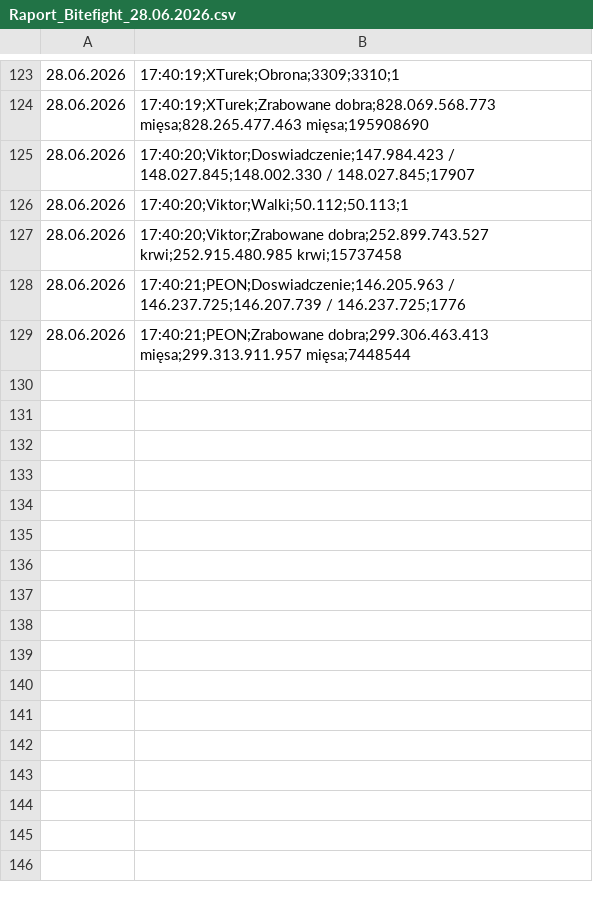
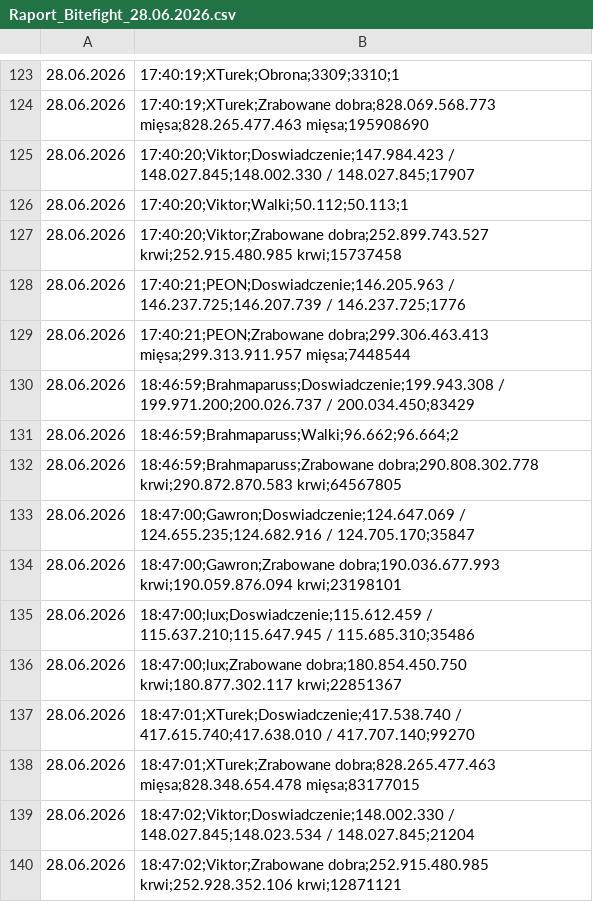
Before and after one commit to statystyki-bf/SledzikBitefight, a CSV file: Raport_Bitefight_28.06.2026.csv, drawn as a sheet; only a part is shown, gaps mark what is left out.

```diff
--- a/Raport_Bitefight_28.06.2026.csv
+++ b/Raport_Bitefight_28.06.2026.csv
@@ -129 +129,12 @@
 28.06.2026, 17:40:21;PEON;Zrabowane dobra;299.306.463.413 mięsa;299.313.911.957 mięsa;7448544
+28.06.2026, 18:46:59;Brahmaparuss;Doswiadczenie;199.943.308 / 199.971.200;200.026.737 / 200.034.450;83429
+28.06.2026, 18:46:59;Brahmaparuss;Walki;96.662;96.664;2
+28.06.2026, 18:46:59;Brahmaparuss;Zrabowane dobra;290.808.302.778 krwi;290.872.870.583 krwi;64567805
+28.06.2026, 18:47:00;Gawron;Doswiadczenie;124.647.069 / 124.655.235;124.682.916 / 124.705.170;35847
+28.06.2026, 18:47:00;Gawron;Zrabowane dobra;190.036.677.993 krwi;190.059.876.094 krwi;23198101
+28.06.2026, 18:47:00;lux;Doswiadczenie;115.612.459 / 115.637.210;115.647.945 / 115.685.310;35486
+28.06.2026, 18:47:00;lux;Zrabowane dobra;180.854.450.750 krwi;180.877.302.117 krwi;22851367
+28.06.2026, 18:47:01;XTurek;Doswiadczenie;417.538.740 / 417.615.740;417.638.010 / 417.707.140;99270
+28.06.2026, 18:47:01;XTurek;Zrabowane dobra;828.265.477.463 mięsa;828.348.654.478 mięsa;83177015
+28.06.2026, 18:47:02;Viktor;Doswiadczenie;148.002.330 / 148.027.845;148.023.534 / 148.027.845;21204
+28.06.2026, 18:47:02;Viktor;Zrabowane dobra;252.915.480.985 krwi;252.928.352.106 krwi;12871121
```
Also changed, not shown: 1 other file.
